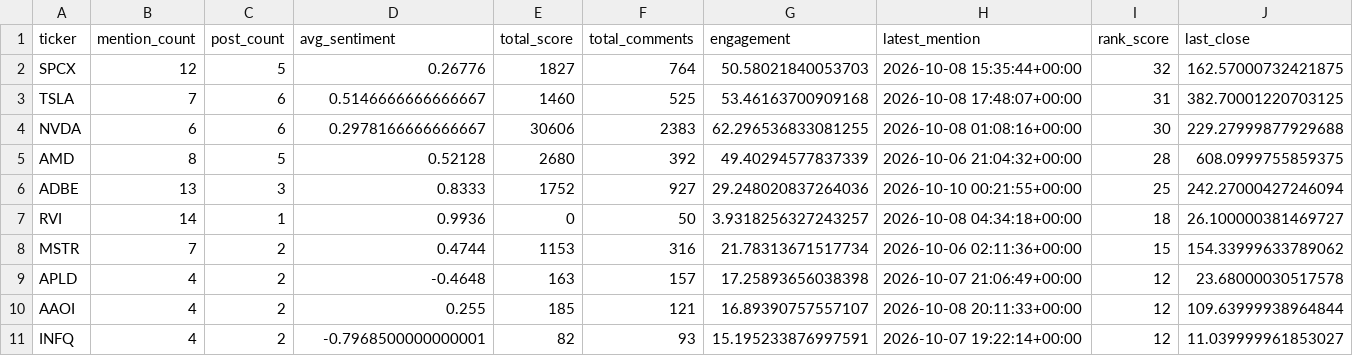
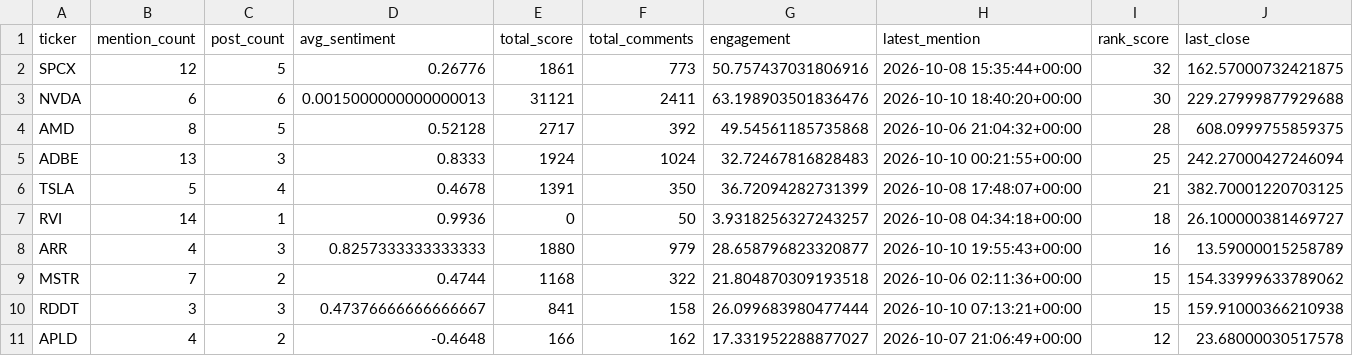
Before and after one commit to Diveride/Project2-Sentiment-analysis-WSbets, a CSV file: outputs/latest_wsb_analysis/top10_wsb_stocks.csv, drawn as a sheet; only a part is shown; removed rows and columns are numbered as before the commit, all else as after; rows hold the shown columns only; the diff names each change by its address in the sheet, - before the commit and + after, or states it on an @@ line.

```diff
--- a/outputs/latest_wsb_analysis/top10_wsb_stocks.csv
+++ b/outputs/latest_wsb_analysis/top10_wsb_stocks.csv
-E2 (total_score): 1827
+E2 (total_score): 1861
-F2 (total_comments): 764
+F2 (total_comments): 773
-G2 (engagement): 50.58021840053703
+G2 (engagement): 50.757437031806916
-row 3: TSLA | 7 | 6 | 0.5146666666666667 | 1460 | 525 | 53.46163700909168 | 2026-10-08 17:48:07+00:00 | 31 | 382.70001220703125
-D3 (avg_sentiment): 0.2978166666666667
+D3 (avg_sentiment): 0.0015000000000000013
-E3 (total_score): 30606
+E3 (total_score): 31121
-F3 (total_comments): 2383
+F3 (total_comments): 2411
-G3 (engagement): 62.296536833081255
+G3 (engagement): 63.198903501836476
-H3 (latest_mention): 2026-10-08 01:08:16+00:00
+H3 (latest_mention): 2026-10-10 18:40:20+00:00
-E4 (total_score): 2680
+E4 (total_score): 2717
-G4 (engagement): 49.40294577837339
+G4 (engagement): 49.54561185735868
-E5 (total_score): 1752
+E5 (total_score): 1924
-F5 (total_comments): 927
+F5 (total_comments): 1024
-G5 (engagement): 29.248020837264036
+G5 (engagement): 32.72467816828483
+row 6: TSLA | 5 | 4 | 0.4678 | 1391 | 350 | 36.72094282731399 | 2026-10-08 17:48:07+00:00 | 21 | 382.70001220703125
+row 8: ARR | 4 | 3 | 0.8257333333333333 | 1880 | 979 | 28.658796823320877 | 2026-10-10 19:55:43+00:00 | 16 | 13.59000015258789
-E9 (total_score): 1153
+E9 (total_score): 1168
-F9 (total_comments): 316
+F9 (total_comments): 322
-G9 (engagement): 21.78313671517734
+G9 (engagement): 21.804870309193518
+row 10: RDDT | 3 | 3 | 0.47376666666666667 | 841 | 158 | 26.099683980477444 | 2026-10-10 07:13:21+00:00 | 15 | 159.91000366210938
-E11 (total_score): 163
+E11 (total_score): 166
-F11 (total_comments): 157
+F11 (total_comments): 162
-G11 (engagement): 17.25893656038398
+G11 (engagement): 17.331952288877027
-row 10: AAOI | 4 | 2 | 0.255 | 185 | 121 | 16.89390757557107 | 2026-10-08 20:11:33+00:00 | 12 | 109.63999938964844
-row 11: INFQ | 4 | 2 | -0.7968500000000001 | 82 | 93 | 15.195233876997591 | 2026-10-07 19:22:14+00:00 | 12 | 11.039999961853027
```
Also changed, not shown: outputs/latest_wsb_analysis/financial_metrics_summary.csv, outputs/latest_wsb_analysis/latest_wsb_mentions.csv, 38 other files.
